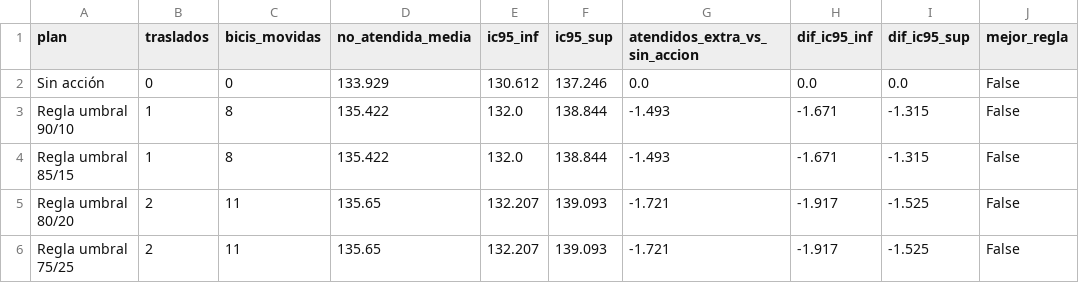
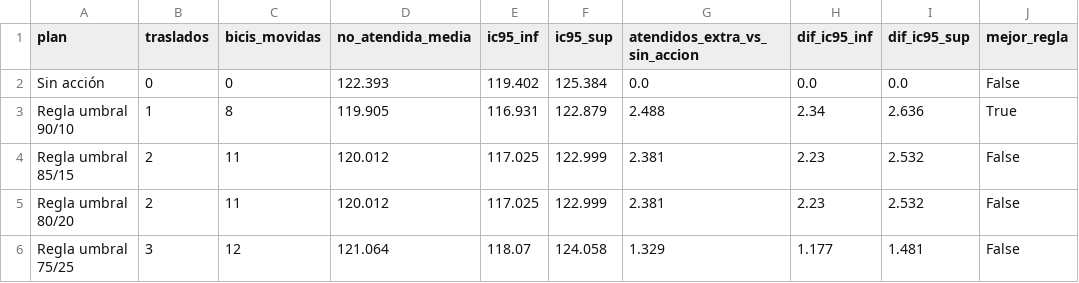
Before and after one commit to ignaburger68-hub/ecobici-gemelo, a CSV file: gemelo_vivo/ultimo/comparacion_planes.csv, drawn as a sheet; only a part is shown; the diff covers the shown part only.

```diff
--- a/gemelo_vivo/ultimo/comparacion_planes.csv
+++ b/gemelo_vivo/ultimo/comparacion_planes.csv
@@ -1,6 +1,6 @@
 plan,traslados,bicis_movidas,no_atendida_media,ic95_inf,ic95_sup,atendidos_extra_vs_sin_accion,dif_ic95_inf,dif_ic95_sup,mejor_regla
-Sin acción,0,0,133.929,130.612,137.246,0.0,0.0,0.0,False
-Regla umbral 90/10,1,8,135.422,132.0,138.844,-1.493,-1.671,-1.315,False
-Regla umbral 85/15,1,8,135.422,132.0,138.844,-1.493,-1.671,-1.315,False
-Regla umbral 80/20,2,11,135.65,132.207,139.093,-1.721,-1.917,-1.525,False
-Regla umbral 75/25,2,11,135.65,132.207,139.093,-1.721,-1.917,-1.525,False
+Sin acción,0,0,122.393,119.402,125.384,0.0,0.0,0.0,False
+Regla umbral 90/10,1,8,119.905,116.931,122.879,2.488,2.34,2.636,True
+Regla umbral 85/15,2,11,120.012,117.025,122.999,2.381,2.23,2.532,False
+Regla umbral 80/20,2,11,120.012,117.025,122.999,2.381,2.23,2.532,False
+Regla umbral 75/25,3,12,121.064,118.07,124.058,1.329,1.177,1.481,False
```
Also changed, not shown: 20 edited cells elsewhere in this file, gemelo_vivo/evaluaciones.csv, gemelo_vivo/resumen_vivo.csv, 10 other files.
